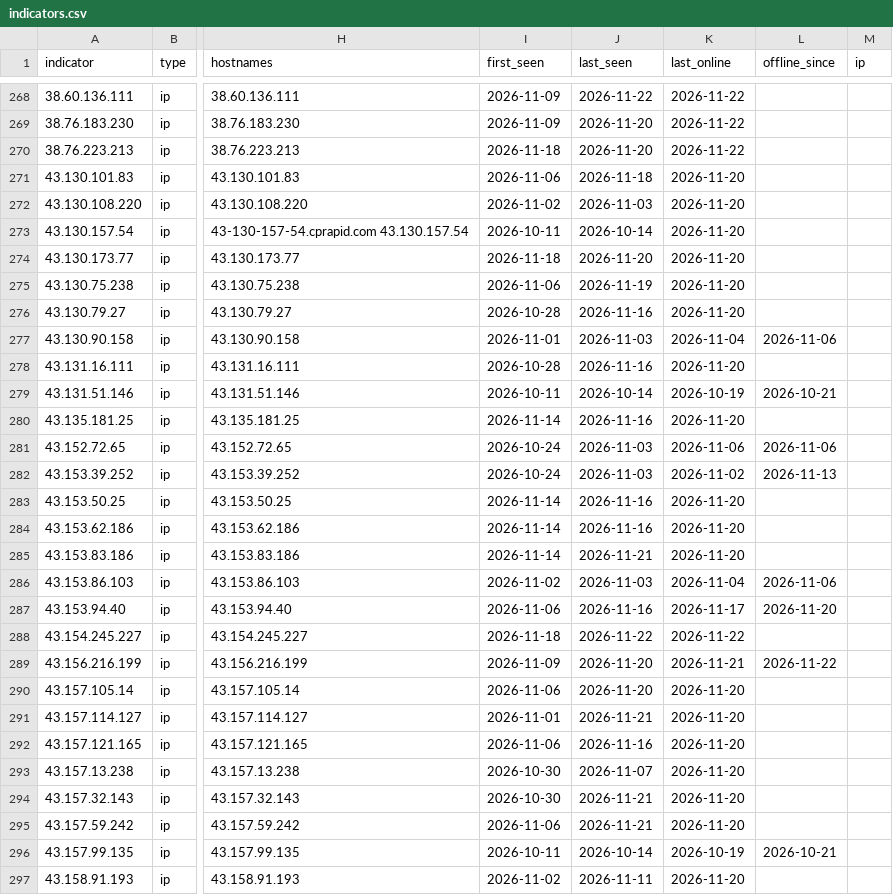
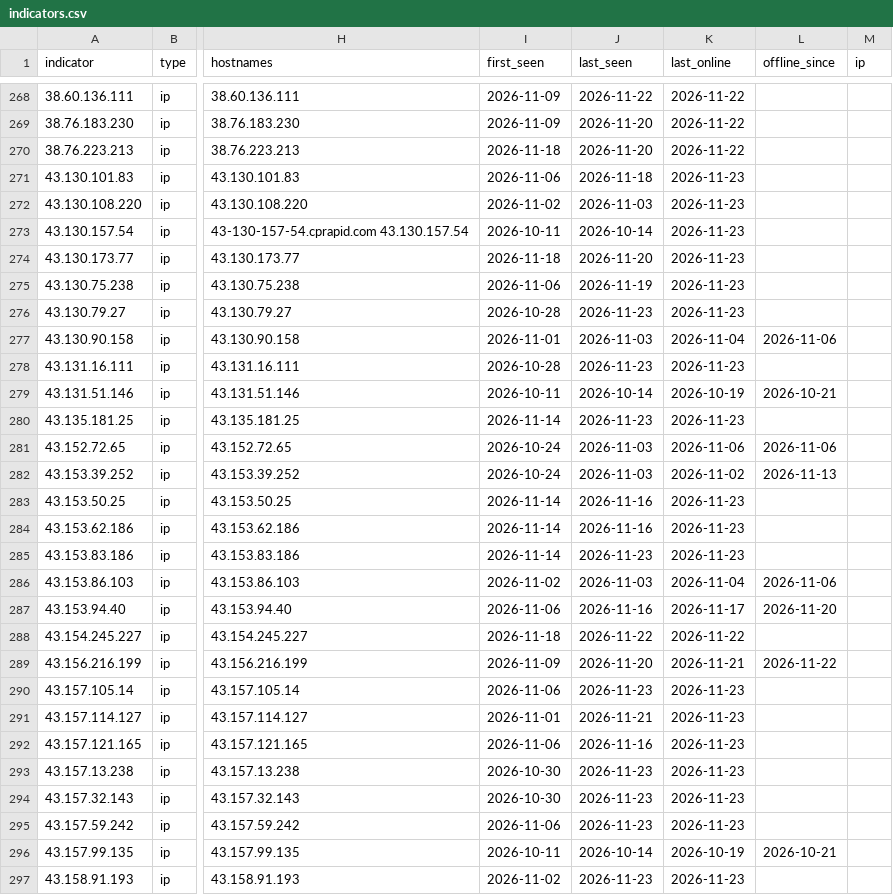
Before and after one commit to newtonpaul-hunting/Phish_Sight_IOCs, a CSV file: kit-backends/indicators.csv, drawn as a sheet; only a part is shown, gaps mark what is left out; the diff covers the shown part only; the diff names each change by its address in the sheet, - before the commit and + after, or states it on an @@ line.

Commit message:
Update IOCs (11,953 indicators, 258 payloads)

```diff
--- a/kit-backends/indicators.csv
+++ b/kit-backends/indicators.csv
-K271:K276 (last_online): 2026-11-20
+K271:K276 (last_online): 2026-11-23
-J276 (last_seen): 2026-11-16
+J276 (last_seen): 2026-11-23
-J278 (last_seen): 2026-11-16
+J278 (last_seen): 2026-11-23
-K278 (last_online): 2026-11-20
+K278 (last_online): 2026-11-23
-J280 (last_seen): 2026-11-16
+J280 (last_seen): 2026-11-23
-K280 (last_online): 2026-11-20
+K280 (last_online): 2026-11-23
-K283:K285 (last_online): 2026-11-20
+K283:K285 (last_online): 2026-11-23
-J285 (last_seen): 2026-11-21
+J285 (last_seen): 2026-11-23
-J290 (last_seen): 2026-11-20
+J290 (last_seen): 2026-11-23
-K290:K295 (last_online): 2026-11-20
+K290:K295 (last_online): 2026-11-23
-J293 (last_seen): 2026-11-07
+J293 (last_seen): 2026-11-23
-J294:J295 (last_seen): 2026-11-21
+J294:J295 (last_seen): 2026-11-23
-J297 (last_seen): 2026-11-11
+J297 (last_seen): 2026-11-23
-K297 (last_online): 2026-11-20
+K297 (last_online): 2026-11-23
```
Also changed, not shown: 127 edited cells elsewhere in this file, credential-phishing/indicators.csv, device-code-phishing/indicators.csv, 27 other files.
